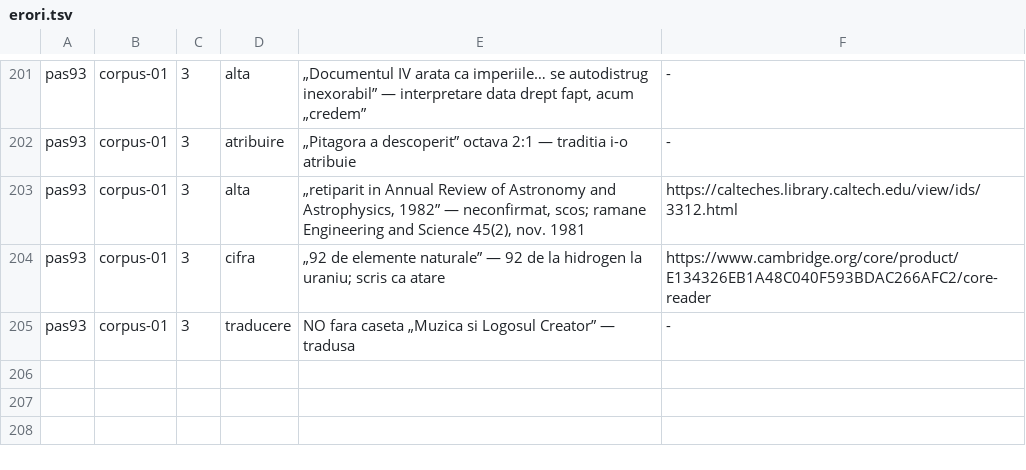
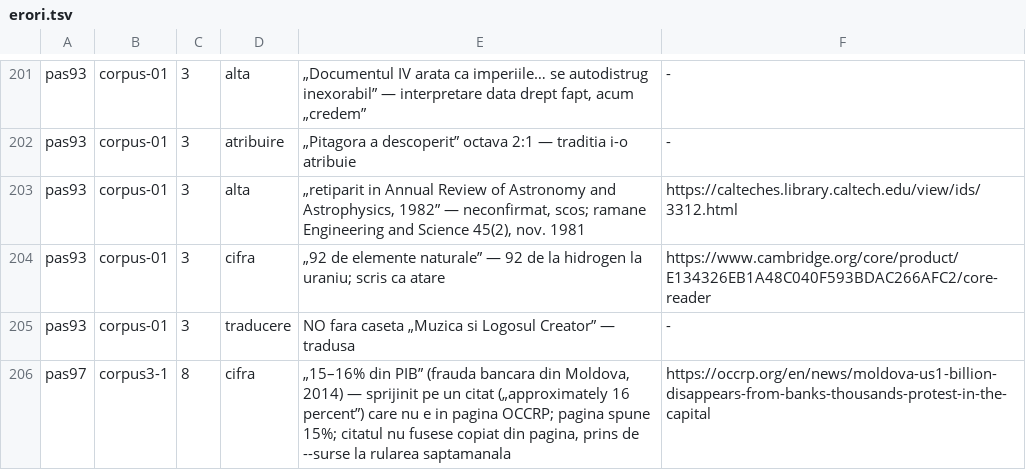
Before and after one commit to norgedan/norgedan.github.io, a TSV file: scripts/erori.tsv, drawn as a sheet; only a part is shown, gaps mark what is left out; the diff names each change by its address in the sheet, - before the commit and + after, or states it on an @@ line.

Commit message:
pas97: frauda din Moldova 15% (OCCRP, citit de Bogdan); citatul de 16% nu era in sursa

```diff
--- a/scripts/erori.tsv
+++ b/scripts/erori.tsv
+row 206: pas97 | corpus3-1 | 8 | cifra | „15–16% din PIB” (frauda bancara din Moldova, 2014) — sprijinit pe un citat („approximately 16 percent”) care nu e in pagina OCCRP; pagina spune 15%; citatul nu fusese copiat din pagina, prins de --surse la rularea saptamanala | https://occrp.org/en/news/moldova-us1-billion-disappears-from-banks-thousands-protest-in-the-capital
```
Also changed, not shown: scripts/afirmatii.tsv, scripts/amprente.tsv, 5 other files.
